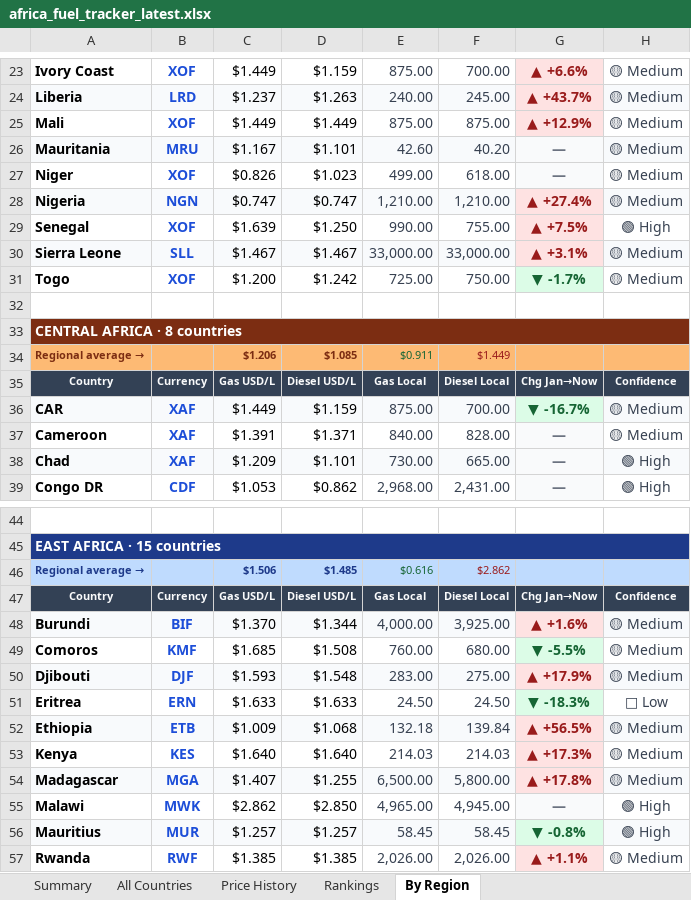
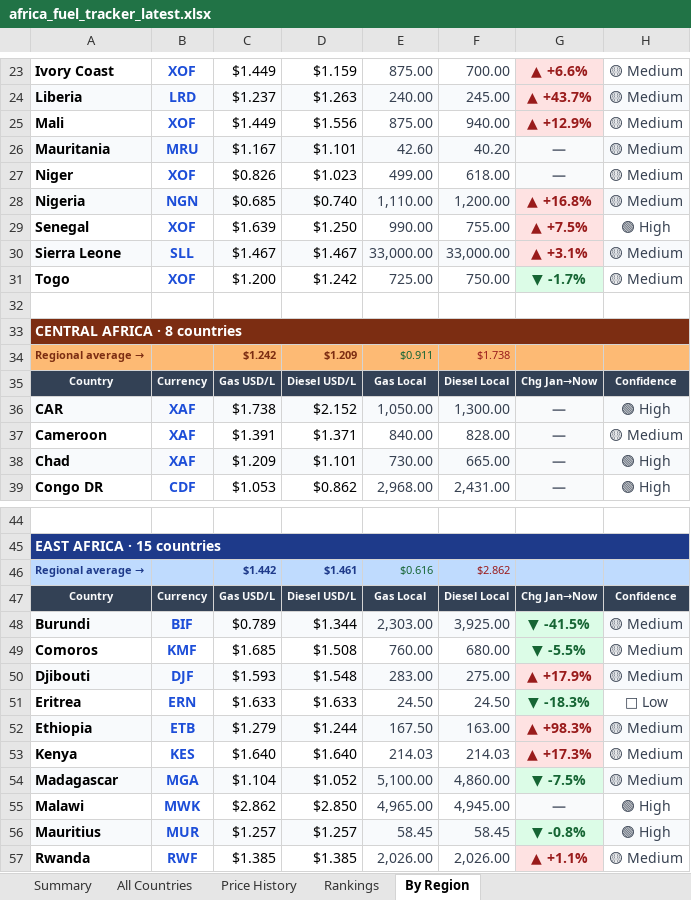
Before and after one commit to Data-Innovation-For-Africa/africa-fuel-tracker, an Excel workbook: africa_fuel_tracker_latest.xlsx, sheet By Region, drawn as a sheet; only a part is shown, gaps mark what is left out; values as stored, in another font and other column widths than the file's, no borders; removed rows and columns are numbered as before the commit, all else as after; the diff covers the shown part only; the diff names each change by its address in the sheet, - before the commit and + after, or states it on an @@ line.

```diff
--- a/africa_fuel_tracker_latest.xlsx (sheet By Region)
+++ b/africa_fuel_tracker_latest.xlsx (sheet By Region)
-D25: $1.449
+D25: $1.556
-F25: 875.00
+F25: 940.00
-C28: $0.747
+C28: $0.685
-D28: $0.747
+D28: $0.740
-E28: 1,210.00
+E28: 1,110.00
-F28: 1,210.00
+F28: 1,200.00
-G28: ▲ +27.4%
+G28: ▲ +16.8%
-C34: $1.206
+C34: $1.242
-D34: $1.085
+D34: $1.209
-F34: $1.449
+F34: $1.738
-row 36: CAR | XAF | $1.449 | $1.159 | 875.00 | 700.00 | ▼ -16.7% | 🟡 Medium
+row 36: CAR | XAF | $1.738 | $2.152 | 1,050.00 | 1,300.00 | — | 🟢 High
-C46: $1.506
+C46: $1.442
-D46: $1.485
+D46: $1.461
-C48: $1.370
+C48: $0.789
-E48: 4,000.00
+E48: 2,303.00
-G48: ▲ +1.6%
+G48: ▼ -41.5%
@@ G48 fill: #FEE2E2 → #DCFCE7, text colour: #991B1B → #166534 @@
-C52: $1.009
+C52: $1.279
-D52: $1.068
+D52: $1.244
-E52: 132.18
+E52: 167.50
-F52: 139.84
+F52: 163.00
-G52: ▲ +56.5%
+G52: ▲ +98.3%
-C54: $1.407
+C54: $1.104
-D54: $1.255
+D54: $1.052
-E54: 6,500.00
+E54: 5,100.00
-F54: 5,800.00
+F54: 4,860.00
-G54: ▲ +17.8%
+G54: ▼ -7.5%
@@ G54 fill: #FEE2E2 → #DCFCE7, text colour: #991B1B → #166534 @@
```
Also changed, not shown: 20 edited cells and cell formats elsewhere in this sheet, sheet Rankings, sheet Price History, sheet All Countries, sheet Summary, 3 other files.
